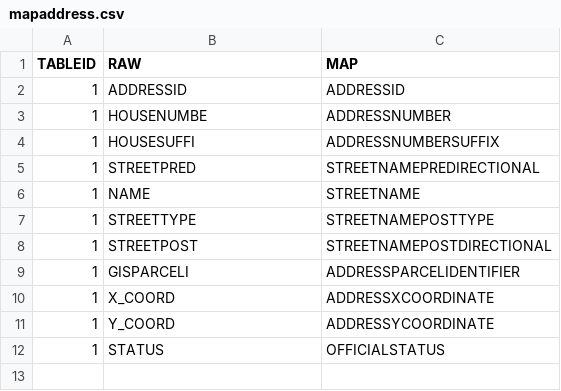
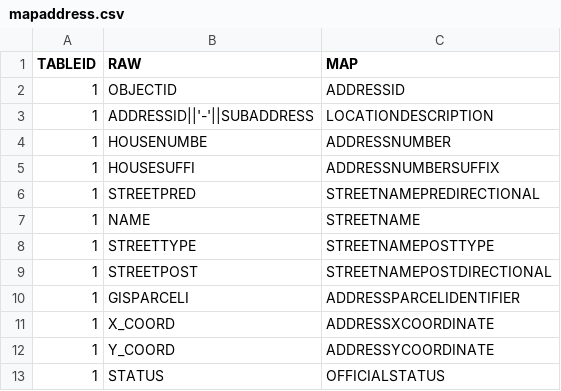
Before and after one commit to candrsn/FGDCAddressTool, a CSV file: resources/sql/mapaddress.csv, drawn as a sheet.

```diff
--- a/resources/sql/mapaddress.csv
+++ b/resources/sql/mapaddress.csv
@@ -1,3 +1,4 @@
 "TABLEID"	"RAW"	"MAP"
-1	ADDRESSID	ADDRESSID
+1	OBJECTID	ADDRESSID
+1	ADDRESSID||'-'||SUBADDRESS	LOCATIONDESCRIPTION
 1	HOUSENUMBE	ADDRESSNUMBER
```
Also changed, not shown: 18 other files.
